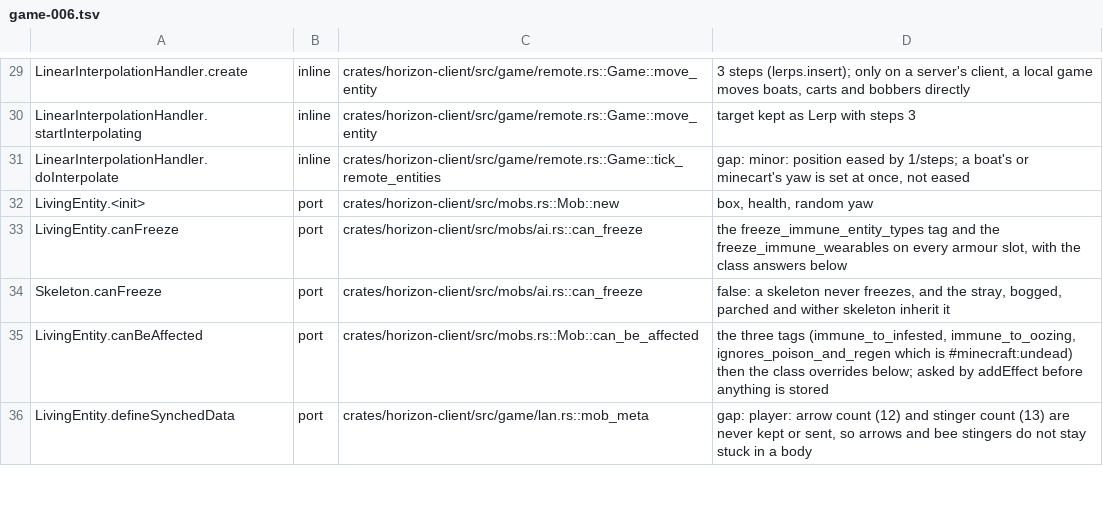
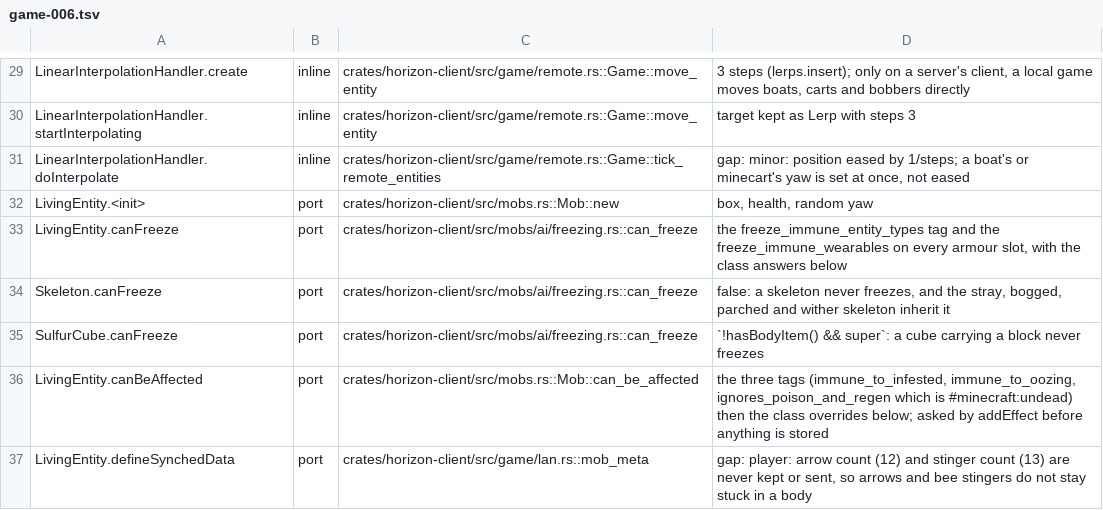
Before and after one commit to heyskylo/horizon-ios, a TSV file: tools/port_map/game-006.tsv, drawn as a sheet; only a part is shown, gaps mark what is left out.

Commit message:
port_map: the loaded cube's freeze immunity
SulfurCube.canFreeze had no row; it is the cube's arm of freezing.rs::can_freeze.

```diff
--- a/tools/port_map/game-006.tsv
+++ b/tools/port_map/game-006.tsv
@@ -32,4 +32,5 @@ LinearInterpolationHandler.doInterpolate	inline	crates/horizon-client/src/game/r
 LivingEntity.<init>	port	crates/horizon-client/src/mobs.rs::Mob::new	box, health, random yaw
-LivingEntity.canFreeze	port	crates/horizon-client/src/mobs/ai.rs::can_freeze	the freeze_immune_entity_types tag and the freeze_immune_wearables on every armour slot, with the class answers below
-Skeleton.canFreeze	port	crates/horizon-client/src/mobs/ai.rs::can_freeze	false: a skeleton never freezes, and the stray, bogged, parched and wither skeleton inherit it
+LivingEntity.canFreeze	port	crates/horizon-client/src/mobs/ai/freezing.rs::can_freeze	the freeze_immune_entity_types tag and the freeze_immune_wearables on every armour slot, with the class answers below
+Skeleton.canFreeze	port	crates/horizon-client/src/mobs/ai/freezing.rs::can_freeze	false: a skeleton never freezes, and the stray, bogged, parched and wither skeleton inherit it
+SulfurCube.canFreeze	port	crates/horizon-client/src/mobs/ai/freezing.rs::can_freeze	`!hasBodyItem() && super`: a cube carrying a block never freezes
 LivingEntity.canBeAffected	port	crates/horizon-client/src/mobs.rs::Mob::can_be_affected	the three tags (immune_to_infested, immune_to_oozing, ignores_poison_and_regen which is #minecraft:undead) then the class overrides below; asked by addEffect before anything is stored
```
